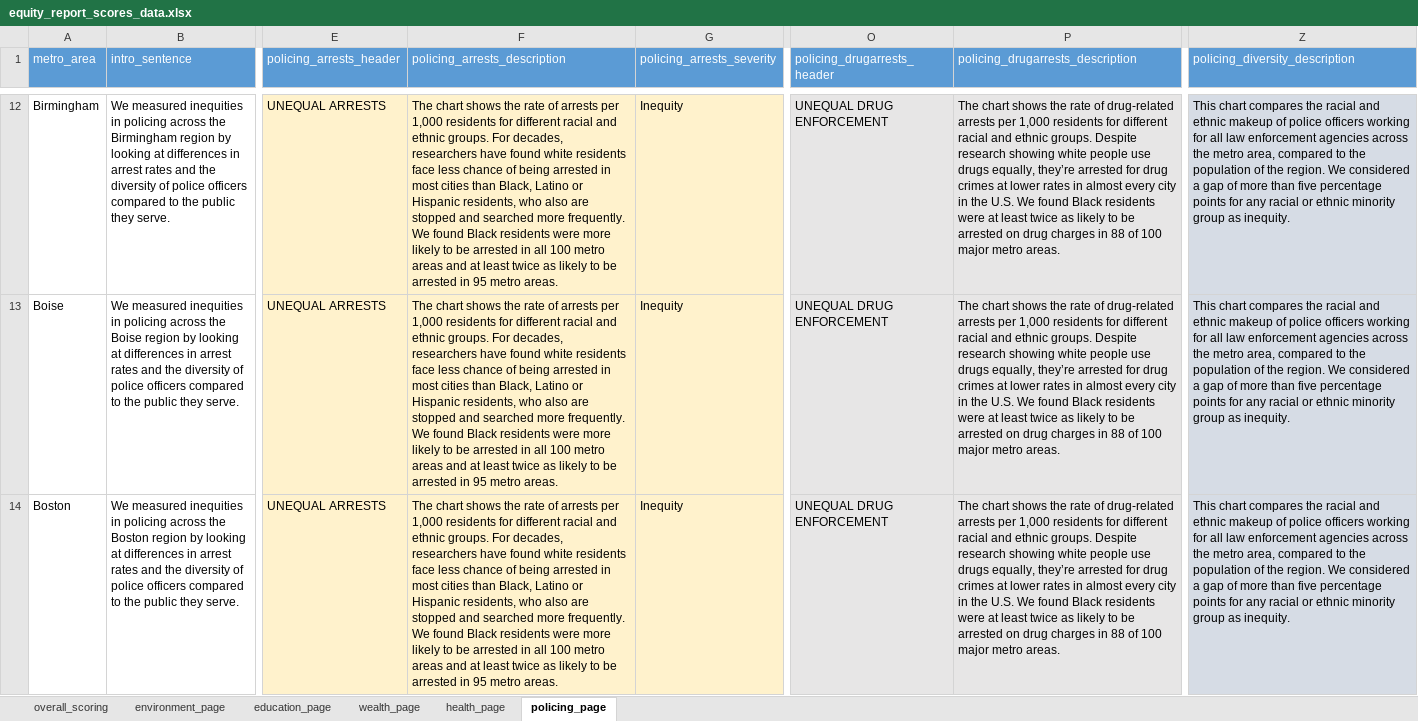
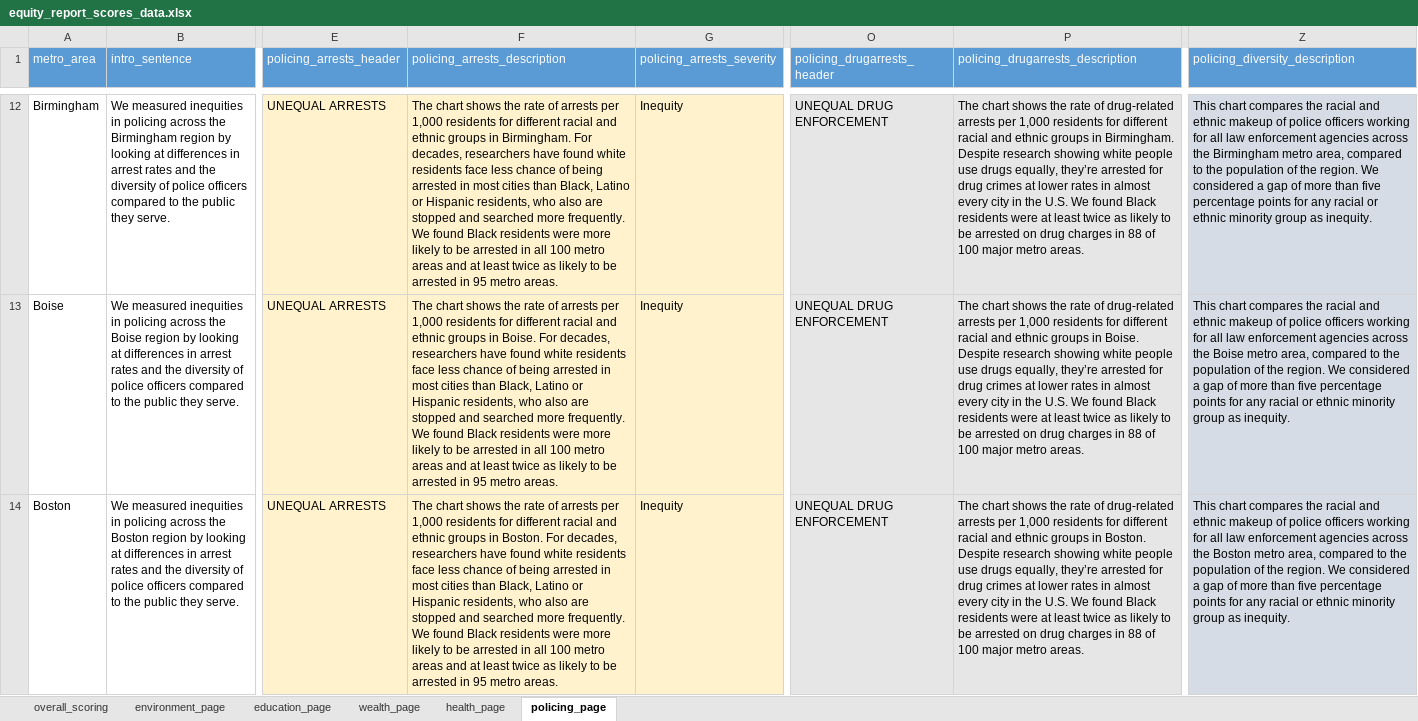
Before and after one commit to abcotvdata/equity_report_pubcontent, an Excel workbook: equity_report_scores_data.xlsx, sheet policing_page, drawn as a sheet; only a part is shown, gaps mark what is left out; values as stored, in another font and other column widths than the file's, no borders; the diff covers the shown part only; the diff names each change by its address in the sheet, - before the commit and + after, or states it on an @@ line.

```diff
--- a/equity_report_scores_data.xlsx (sheet policing_page)
+++ b/equity_report_scores_data.xlsx (sheet policing_page)
-F12 (policing_arrests_description): …and ethnic groups. For decades,…
+F12 (policing_arrests_description): …and ethnic groups in Birmingham. For decades,…
-P12 (policing_drugarrests_description): …and ethnic groups. Despite research…
+P12 (policing_drugarrests_description): …and ethnic groups in Birmingham. Despite research…
-Z12 (policing_diversity_description): …across the metro area,…
+Z12 (policing_diversity_description): …across the Birmingham metro area,…
-F13 (policing_arrests_description): …and ethnic groups. For decades,…
+F13 (policing_arrests_description): …and ethnic groups in Boise. For decades,…
-P13 (policing_drugarrests_description): …and ethnic groups. Despite research…
+P13 (policing_drugarrests_description): …and ethnic groups in Boise. Despite research…
-Z13 (policing_diversity_description): …across the metro area,…
+Z13 (policing_diversity_description): …across the Boise metro area,…
-F14 (policing_arrests_description): …and ethnic groups. For decades,…
+F14 (policing_arrests_description): …and ethnic groups in Boston. For decades,…
-P14 (policing_drugarrests_description): …and ethnic groups. Despite research…
+P14 (policing_drugarrests_description): …and ethnic groups in Boston. Despite research…
-Z14 (policing_diversity_description): …across the metro area,…
+Z14 (policing_diversity_description): …across the Boston metro area,…
```
Also changed, not shown: 291 edited cells elsewhere in this sheet, sheet environment_page, sheet wealth_page, sheet education_page, sheet health_page, sheet overall_scoring.
